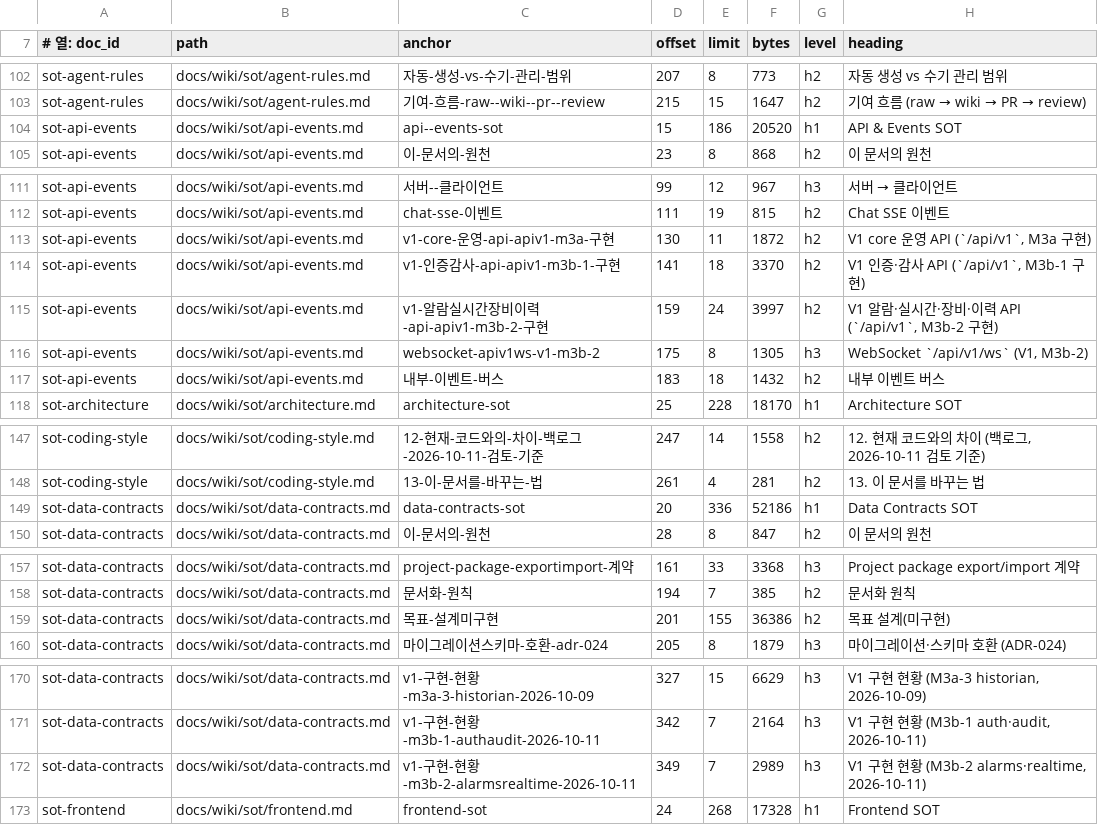
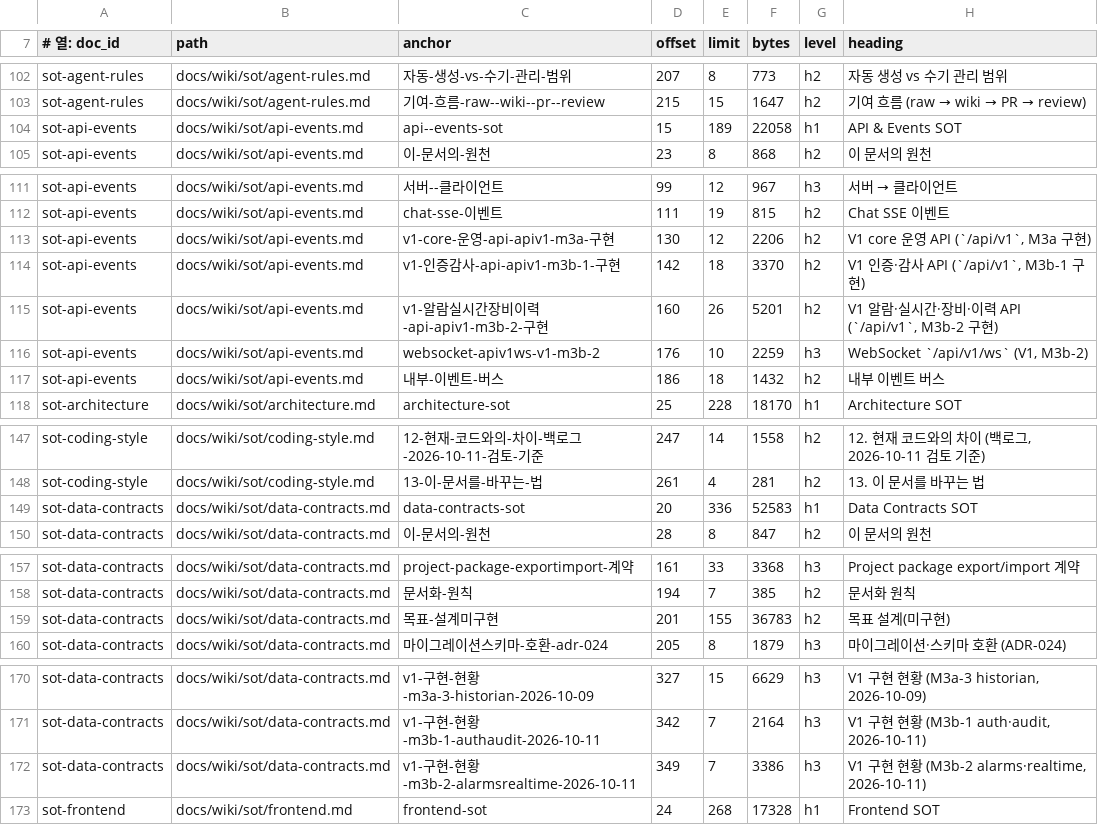
Before and after one commit to circulation95/PureIron_V1, a TSV file: docs/wiki/_generated/section-index.tsv, drawn as a sheet; only a part is shown, gaps mark what is left out.

```diff
--- a/docs/wiki/_generated/section-index.tsv
+++ b/docs/wiki/_generated/section-index.tsv
@@ -103,3 +103,3 @@ sot-agent-rules	docs/wiki/sot/agent-rules.md	자동-생성-vs-수기-관리-범
 sot-agent-rules	docs/wiki/sot/agent-rules.md	기여-흐름-raw--wiki--pr--review	215	15	1647	h2	기여 흐름 (raw → wiki → PR → review)
-sot-api-events	docs/wiki/sot/api-events.md	api--events-sot	15	186	20520	h1	API & Events SOT
+sot-api-events	docs/wiki/sot/api-events.md	api--events-sot	15	189	22058	h1	API & Events SOT
 sot-api-events	docs/wiki/sot/api-events.md	이-문서의-원천	23	8	868	h2	이 문서의 원천
@@ -112,7 +112,7 @@ sot-api-events	docs/wiki/sot/api-events.md	서버--클라이언트	99	12	967	h3
 sot-api-events	docs/wiki/sot/api-events.md	chat-sse-이벤트	111	19	815	h2	Chat SSE 이벤트
-sot-api-events	docs/wiki/sot/api-events.md	v1-core-운영-api-apiv1-m3a-구현	130	11	1872	h2	V1 core 운영 API (`/api/v1`, M3a 구현)
-sot-api-events	docs/wiki/sot/api-events.md	v1-인증감사-api-apiv1-m3b-1-구현	141	18	3370	h2	V1 인증·감사 API (`/api/v1`, M3b-1 구현)
-sot-api-events	docs/wiki/sot/api-events.md	v1-알람실시간장비이력-api-apiv1-m3b-2-구현	159	24	3997	h2	V1 알람·실시간·장비·이력 API (`/api/v1`, M3b-2 구현)
-sot-api-events	docs/wiki/sot/api-events.md	websocket-apiv1ws-v1-m3b-2	175	8	1305	h3	WebSocket `/api/v1/ws` (V1, M3b-2)
-sot-api-events	docs/wiki/sot/api-events.md	내부-이벤트-버스	183	18	1432	h2	내부 이벤트 버스
+sot-api-events	docs/wiki/sot/api-events.md	v1-core-운영-api-apiv1-m3a-구현	130	12	2206	h2	V1 core 운영 API (`/api/v1`, M3a 구현)
+sot-api-events	docs/wiki/sot/api-events.md	v1-인증감사-api-apiv1-m3b-1-구현	142	18	3370	h2	V1 인증·감사 API (`/api/v1`, M3b-1 구현)
+sot-api-events	docs/wiki/sot/api-events.md	v1-알람실시간장비이력-api-apiv1-m3b-2-구현	160	26	5201	h2	V1 알람·실시간·장비·이력 API (`/api/v1`, M3b-2 구현)
+sot-api-events	docs/wiki/sot/api-events.md	websocket-apiv1ws-v1-m3b-2	176	10	2259	h3	WebSocket `/api/v1/ws` (V1, M3b-2)
+sot-api-events	docs/wiki/sot/api-events.md	내부-이벤트-버스	186	18	1432	h2	내부 이벤트 버스
 sot-architecture	docs/wiki/sot/architecture.md	architecture-sot	25	228	18170	h1	Architecture SOT
@@ -148,3 +148,3 @@ sot-coding-style	docs/wiki/sot/coding-style.md	12-현재-코드와의-차이-백
 sot-coding-style	docs/wiki/sot/coding-style.md	13-이-문서를-바꾸는-법	261	4	281	h2	13. 이 문서를 바꾸는 법
-sot-data-contracts	docs/wiki/sot/data-contracts.md	data-contracts-sot	20	336	52186	h1	Data Contracts SOT
+sot-data-contracts	docs/wiki/sot/data-contracts.md	data-contracts-sot	20	336	52583	h1	Data Contracts SOT
 sot-data-contracts	docs/wiki/sot/data-contracts.md	이-문서의-원천	28	8	847	h2	이 문서의 원천
@@ -158,3 +158,3 @@ sot-data-contracts	docs/wiki/sot/data-contracts.md	project-package-exportimport-
 sot-data-contracts	docs/wiki/sot/data-contracts.md	문서화-원칙	194	7	385	h2	문서화 원칙
-sot-data-contracts	docs/wiki/sot/data-contracts.md	목표-설계미구현	201	155	36386	h2	목표 설계(미구현)
+sot-data-contracts	docs/wiki/sot/data-contracts.md	목표-설계미구현	201	155	36783	h2	목표 설계(미구현)
 sot-data-contracts	docs/wiki/sot/data-contracts.md	마이그레이션스키마-호환-adr-024	205	8	1879	h3	마이그레이션·스키마 호환 (ADR-024)
@@ -171,3 +171,3 @@ sot-data-contracts	docs/wiki/sot/data-contracts.md	v1-구현-현황-m3a-3-histor
 sot-data-contracts	docs/wiki/sot/data-contracts.md	v1-구현-현황-m3b-1-authaudit-2026-10-11	342	7	2164	h3	V1 구현 현황 (M3b-1 auth·audit, 2026-10-11)
-sot-data-contracts	docs/wiki/sot/data-contracts.md	v1-구현-현황-m3b-2-alarmsrealtime-2026-10-11	349	7	2989	h3	V1 구현 현황 (M3b-2 alarms·realtime, 2026-10-11)
+sot-data-contracts	docs/wiki/sot/data-contracts.md	v1-구현-현황-m3b-2-alarmsrealtime-2026-10-11	349	7	3386	h3	V1 구현 현황 (M3b-2 alarms·realtime, 2026-10-11)
 sot-frontend	docs/wiki/sot/frontend.md	frontend-sot	24	268	17328	h1	Frontend SOT
```
Also changed, not shown: 6 other files.
